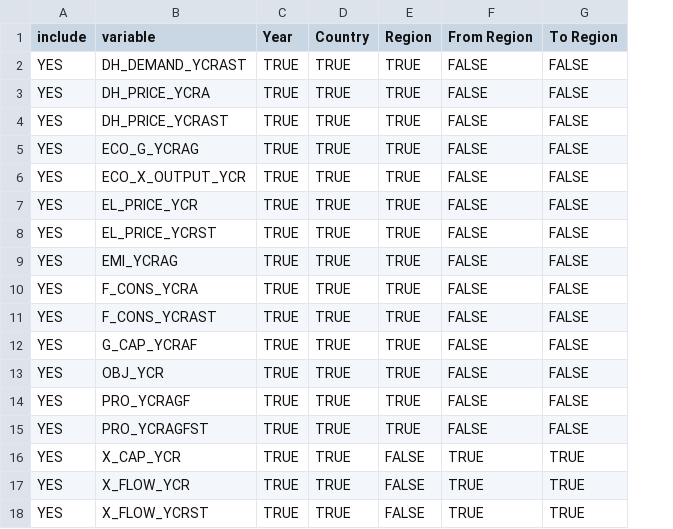
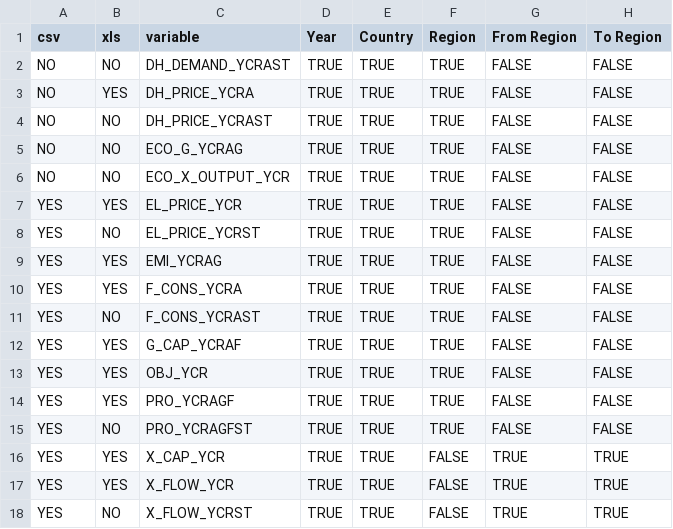
Before and after one commit to balmorelcommunity/MainResults2CSV, a CSV file: variable_specification.csv, drawn as a sheet; only a part is shown; the diff names each change by its address in the sheet, - before the commit and + after, or states it on an @@ line.

Commit message:
Modify config.py, gdx2csv.py and variable_specification.csv Delete MainResults_demo.gdx

```diff
--- a/variable_specification.csv
+++ b/variable_specification.csv
+column B (xls), rows 2-18: NO | YES | NO | NO | NO | YES | NO | YES | YES | NO | YES | YES | YES | NO | YES | YES | NO
-A1: include
+A1: csv
-A2:A6 (csv): YES
+A2:A6 (csv): NO
```
Also changed, not shown: 3 other files.
